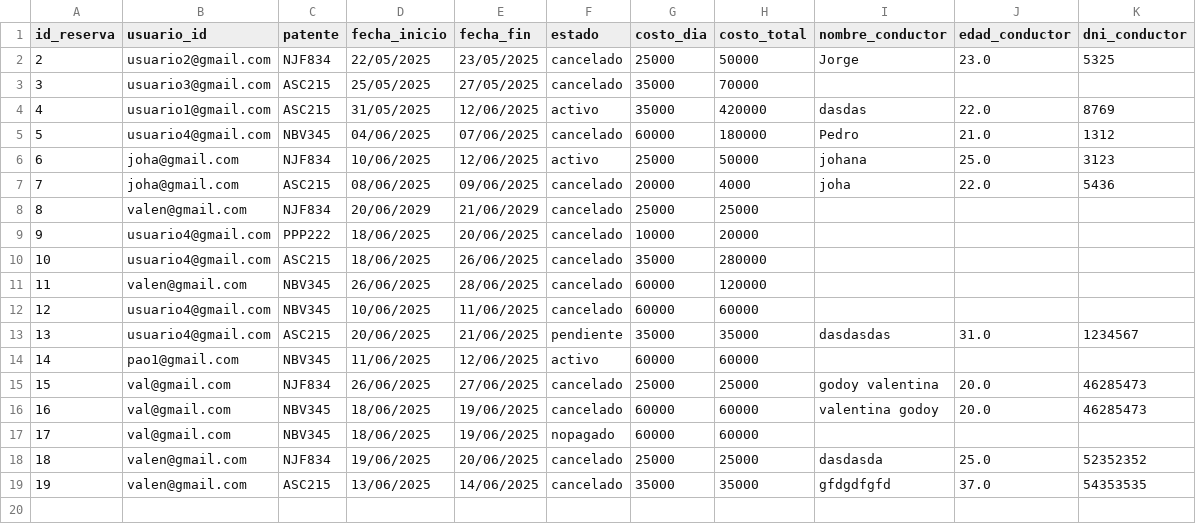
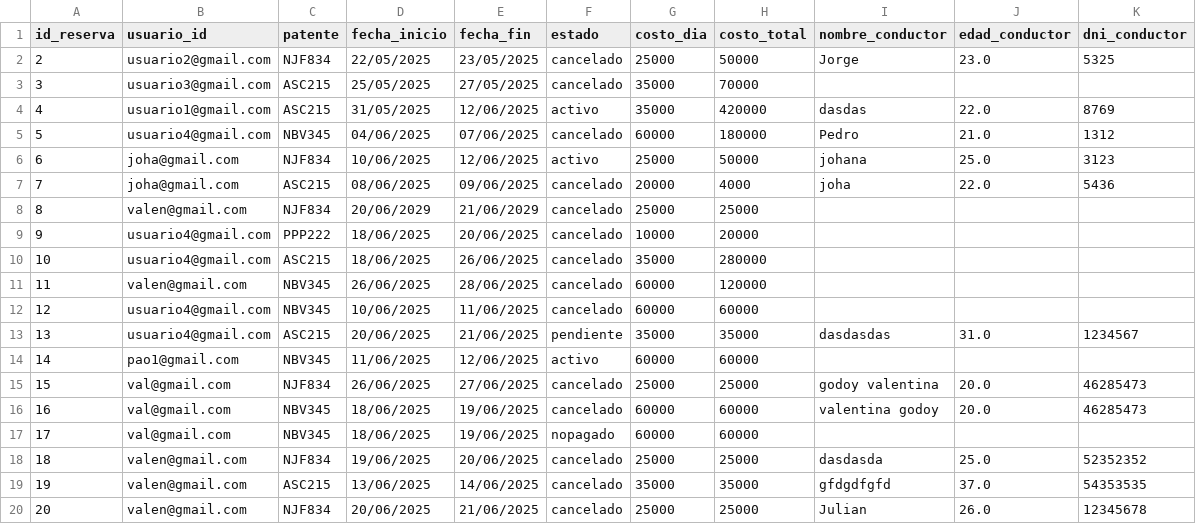
Before and after one commit to valengodoy/alquilerVehiculos, a CSV file: data/alquileres.csv, drawn as a sheet; the diff names each change by its address in the sheet, - before the commit and + after, or states it on an @@ line.

```diff
--- a/data/alquileres.csv
+++ b/data/alquileres.csv
+row 20: 20 | valen@gmail.com | NJF834 | 20/06/2025 | 21/06/2025 | cancelado | 25000 | 25000 | Julian | 26.0 | 12345678
```
Also changed, not shown: data/pagos.csv, 1 other file.
